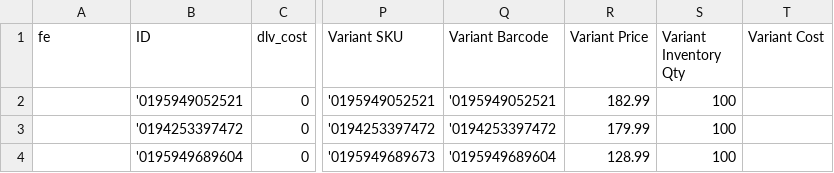
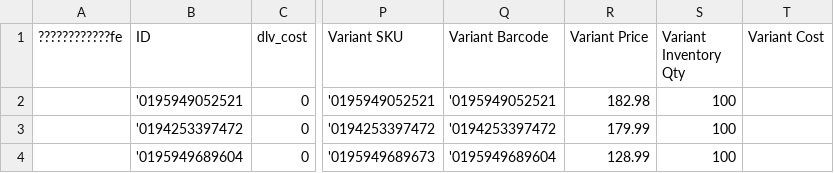
Before and after one commit to aqibali97/Feeds-Manager, a CSV file: feeds/Guenstiger.csv, drawn as a sheet; only a part is shown, gaps mark what is left out; the diff names each change by its address in the sheet, - before the commit and + after, or states it on an @@ line.

Commit message:
Update marketplace feeds

```diff
--- a/feeds/Guenstiger.csv
+++ b/feeds/Guenstiger.csv
-A1: fe
+A1: ????????????fe
-R2 (Variant Price): 182.99
+R2 (Variant Price): 182.98
```
